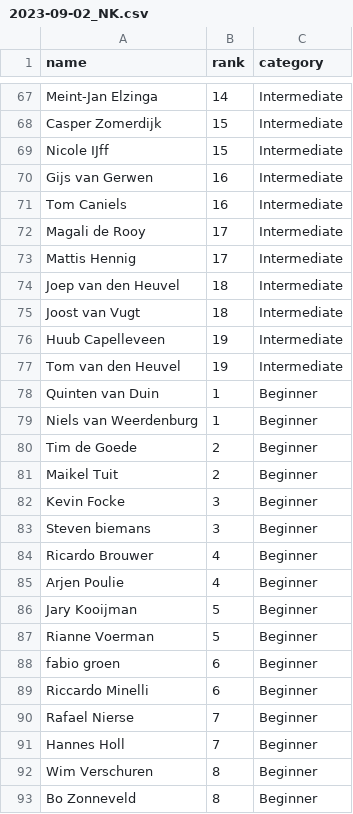
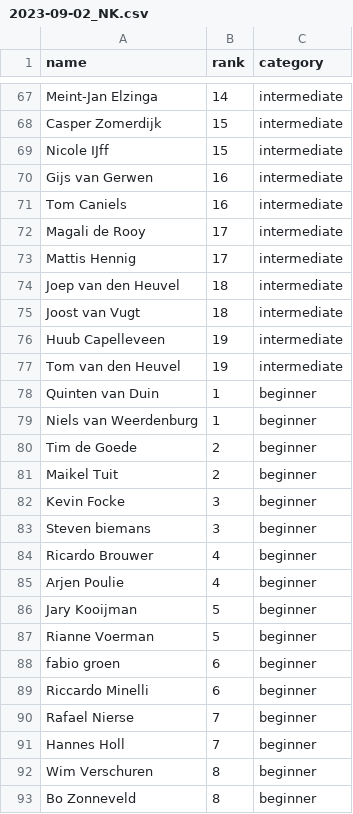
Before and after one commit to RudoBrus/dutch-roundnet-ranking, a CSV file: ranking_calculator/tournament_data/2023-09-02_NK.csv, drawn as a sheet; only a part is shown, gaps mark what is left out; the diff covers the shown part only; the diff names each change by its address in the sheet, - before the commit and + after, or states it on an @@ line.

```diff
--- a/ranking_calculator/tournament_data/2023-09-02_NK.csv
+++ b/ranking_calculator/tournament_data/2023-09-02_NK.csv
-C67:C77 (category): Intermediate
+C67:C77 (category): intermediate
-C78:C93 (category): Beginner
+C78:C93 (category): beginner
```
Also changed, not shown: 51 edited cells elsewhere in this file.
